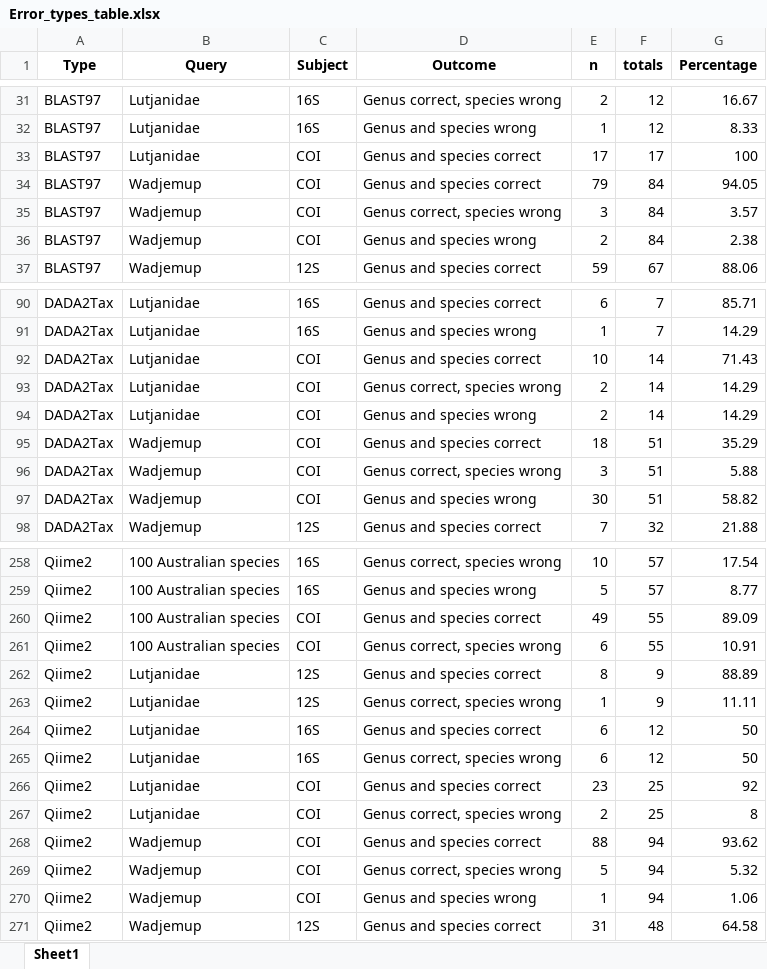
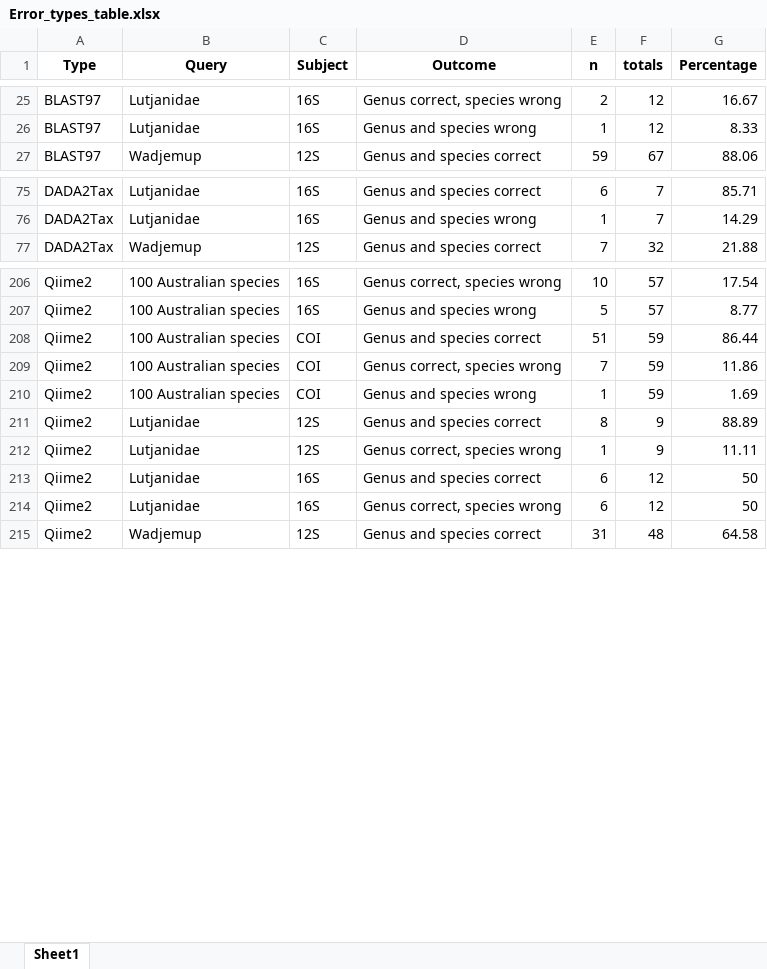
Before and after one commit to Computational-Biology-OceanOmics/OceanOmics-classifier-comparison, an Excel workbook: results/tables/Error_types_table.xlsx, sheet Sheet1, drawn as a sheet; only a part is shown, gaps mark what is left out; values as stored, in another font and other column widths than the file's, no borders; removed rows and columns are numbered as before the commit, all else as after; the diff covers the shown part only; the diff names each change by its address in the sheet, - before the commit and + after, or states it on an @@ line.

```diff
--- a/results/tables/Error_types_table.xlsx (sheet Sheet1)
+++ b/results/tables/Error_types_table.xlsx (sheet Sheet1)
-row 33: BLAST97 | Lutjanidae | COI | Genus and species correct | 17 | 17 | 100
-row 34: BLAST97 | Wadjemup | COI | Genus and species correct | 79 | 84 | 94.05
-row 35: BLAST97 | Wadjemup | COI | Genus correct, species wrong | 3 | 84 | 3.57
-row 36: BLAST97 | Wadjemup | COI | Genus and species wrong | 2 | 84 | 2.38
-row 92: DADA2Tax | Lutjanidae | COI | Genus and species correct | 10 | 14 | 71.43
-row 93: DADA2Tax | Lutjanidae | COI | Genus correct, species wrong | 2 | 14 | 14.29
-row 94: DADA2Tax | Lutjanidae | COI | Genus and species wrong | 2 | 14 | 14.29
-row 95: DADA2Tax | Wadjemup | COI | Genus and species correct | 18 | 51 | 35.29
-row 96: DADA2Tax | Wadjemup | COI | Genus correct, species wrong | 3 | 51 | 5.88
-row 97: DADA2Tax | Wadjemup | COI | Genus and species wrong | 30 | 51 | 58.82
-E208 (n): 49
+E208 (n): 51
-F208:F209 (totals): 55
+F208:F209 (totals): 59
-G208 (Percentage): 89.09
+G208 (Percentage): 86.44
-E209 (n): 6
+E209 (n): 7
-G209 (Percentage): 10.91
+G209 (Percentage): 11.86
+row 210: Qiime2 | 100 Australian species | COI | Genus and species wrong | 1 | 59 | 1.69
-row 266: Qiime2 | Lutjanidae | COI | Genus and species correct | 23 | 25 | 92
-row 267: Qiime2 | Lutjanidae | COI | Genus correct, species wrong | 2 | 25 | 8
-row 268: Qiime2 | Wadjemup | COI | Genus and species correct | 88 | 94 | 93.62
-row 269: Qiime2 | Wadjemup | COI | Genus correct, species wrong | 5 | 94 | 5.32
-row 270: Qiime2 | Wadjemup | COI | Genus and species wrong | 1 | 94 | 1.06
```
Also changed, not shown: 3 added rows, 47 removed rows and 41 edited cells elsewhere in this sheet, results/tables/All_F1_tables.xlsx, results/tables/Big_species_table.xlsx, 46 other files.
